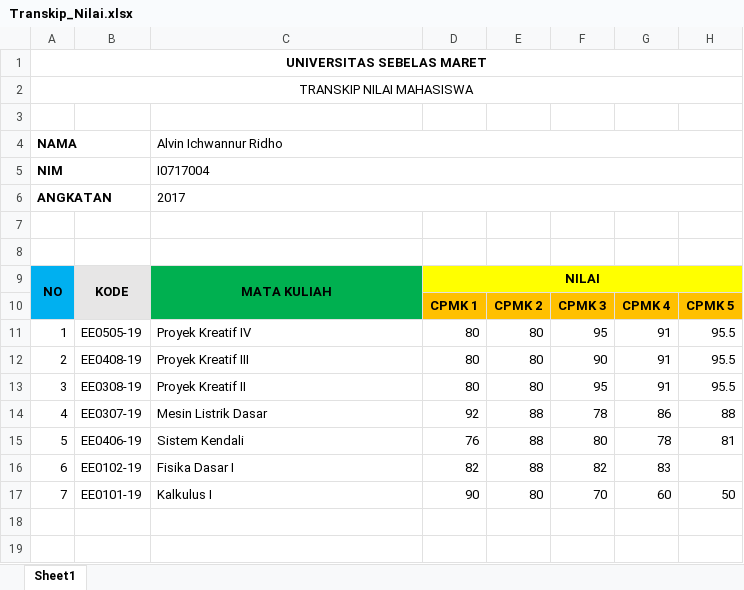
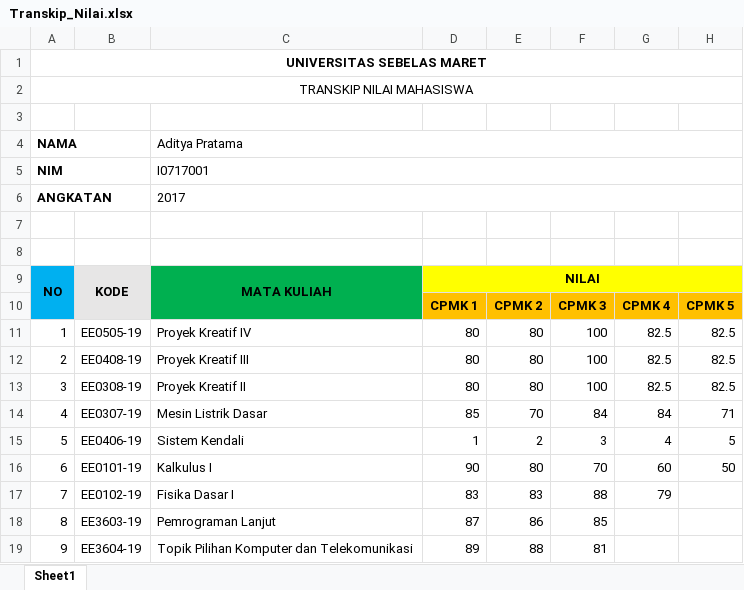
Before and after one commit to adip240499/iabee, an Excel workbook: backend/uploads/transkip_nilai/Transkip_Nilai.xlsx, sheet Sheet1, drawn as a sheet; values as stored, in another font and other column widths than the file's, no borders; removed rows and columns are numbered as before the commit, all else as after; the diff names each change by its address in the sheet, - before the commit and + after, or states it on an @@ line.

```diff
--- a/backend/uploads/transkip_nilai/Transkip_Nilai.xlsx (sheet Sheet1)
+++ b/backend/uploads/transkip_nilai/Transkip_Nilai.xlsx (sheet Sheet1)
-C4: Alvin Ichwannur Ridho
+C4: Aditya Pratama
-C5: I0717004
+C5: I0717001
-F11: 95
+F11: 100
-G11:G13: 91
+G11:G13: 82.5
-H11:H13: 95.5
+H11:H13: 82.5
-F12: 90
+F12: 100
-F13: 95
+F13: 100
-row 14: 4 | EE0307-19 | Mesin Listrik Dasar | 92 | 88 | 78 | 86 | 88
-row 15: 5 | EE0406-19 | Sistem Kendali | 76 | 88 | 80 | 78 | 81
-row 16: 6 | EE0102-19 | Fisika Dasar I | 82 | 88 | 82 | 83
+row 14: 4 | EE0307-19 | Mesin Listrik Dasar | 85 | 70 | 84 | 84 | 71
+row 15: 5 | EE0406-19 | Sistem Kendali | 1 | 2 | 3 | 4 | 5
@@ column A renumbered in row 16 @@
+row 17: 7 | EE0102-19 | Fisika Dasar I | 83 | 83 | 88 | 79
+row 18: 8 | EE3603-19 | Pemrograman Lanjut | 87 | 86 | 85
+row 19: 9 | EE3604-19 | Topik Pilihan Komputer dan Telekomunikasi | 89 | 88 | 81
```
Also changed, not shown: backend/uploads/import_nilai/krs.xlsx, backend/uploads/import_nilai/nilai.xlsx, 20 other files.
